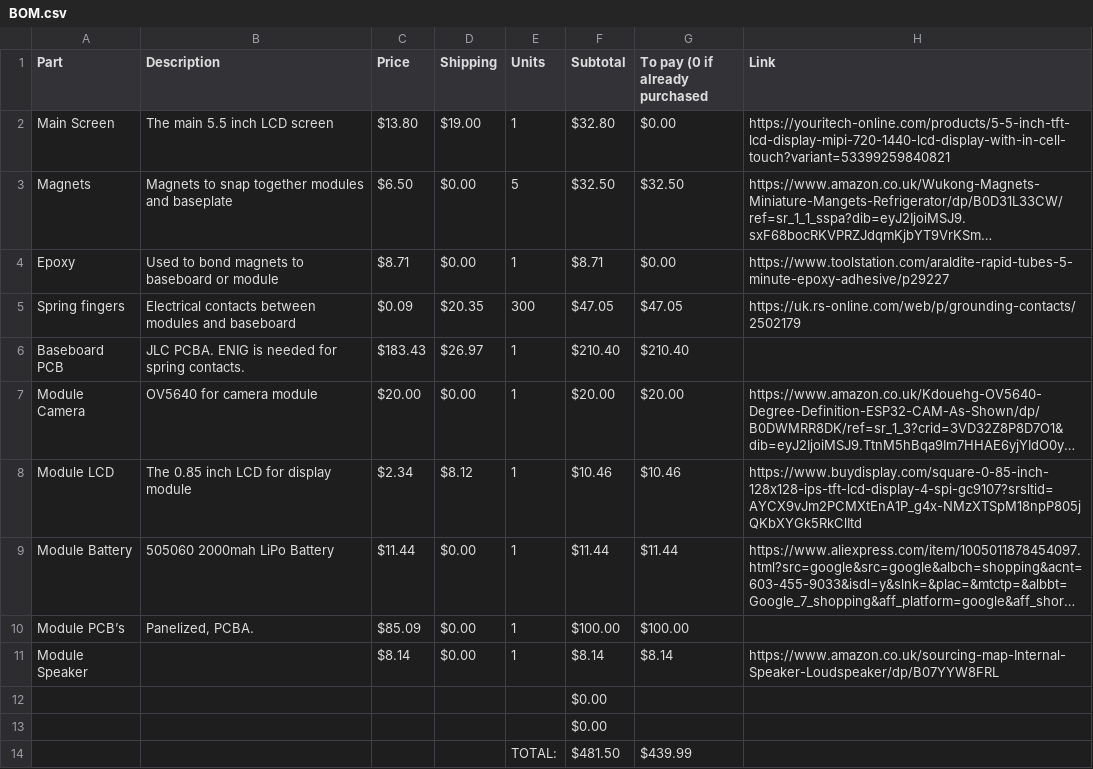
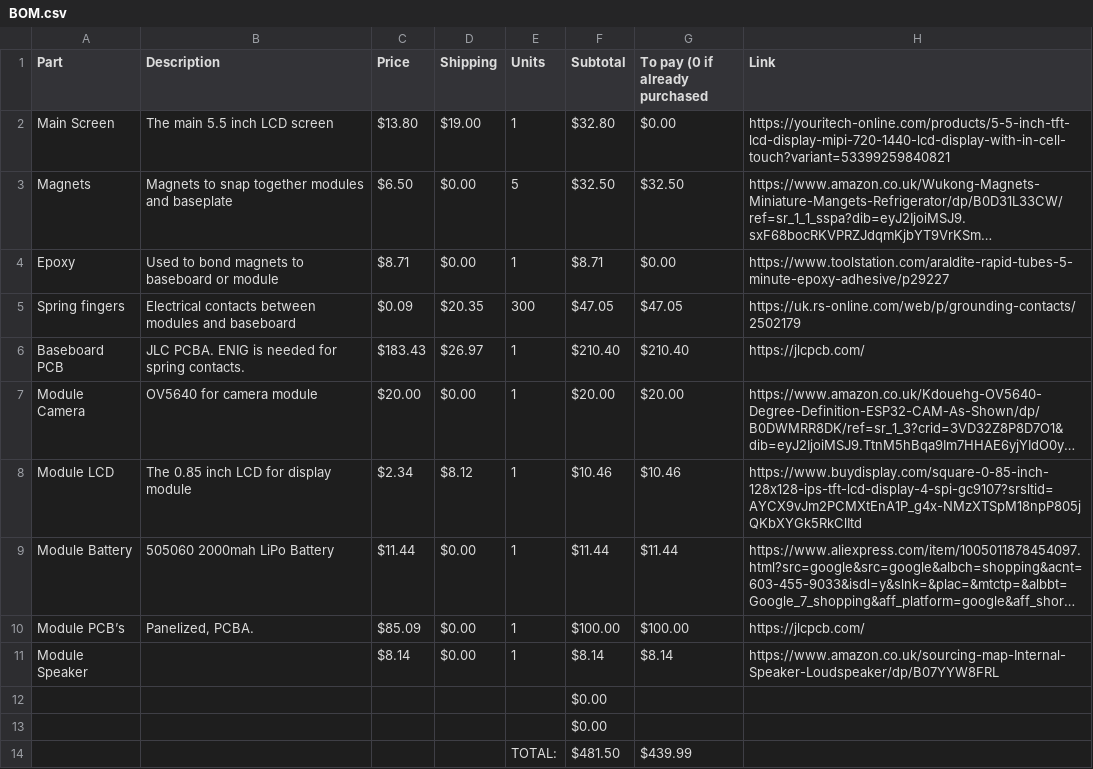
Before and after one commit to JJM8/Modular-Block-Phone, a CSV file: BOM.csv, drawn as a sheet; long unchanged cells end in …; the diff names each change by its address in the sheet, - before the commit and + after, or states it on an @@ line.

```diff
--- a/BOM.csv
+++ b/BOM.csv
-H6 (Link): (empty)
+H6 (Link): https://jlcpcb.com/
-H10 (Link): (empty)
+H10 (Link): https://jlcpcb.com/
```
Also changed, not shown: 4 other files.
